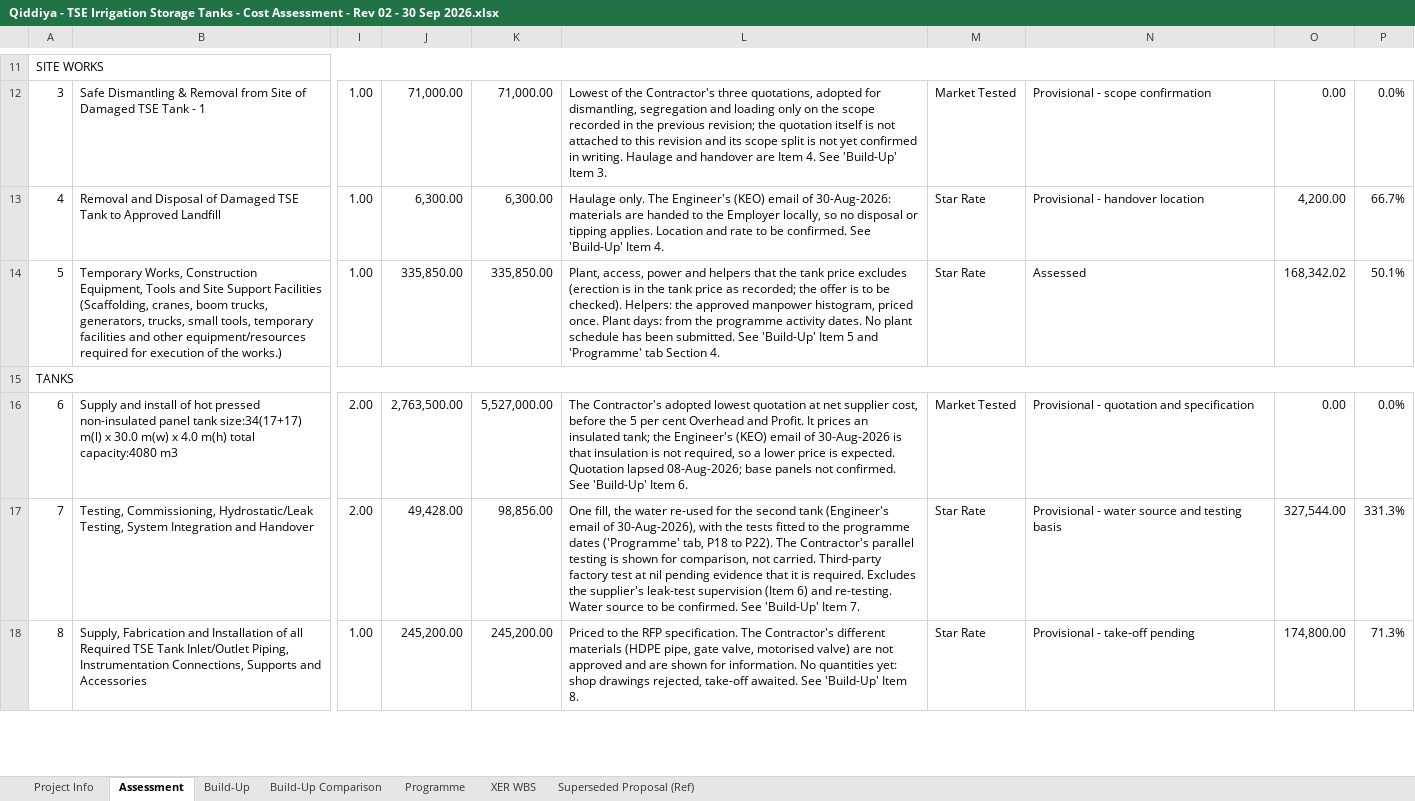
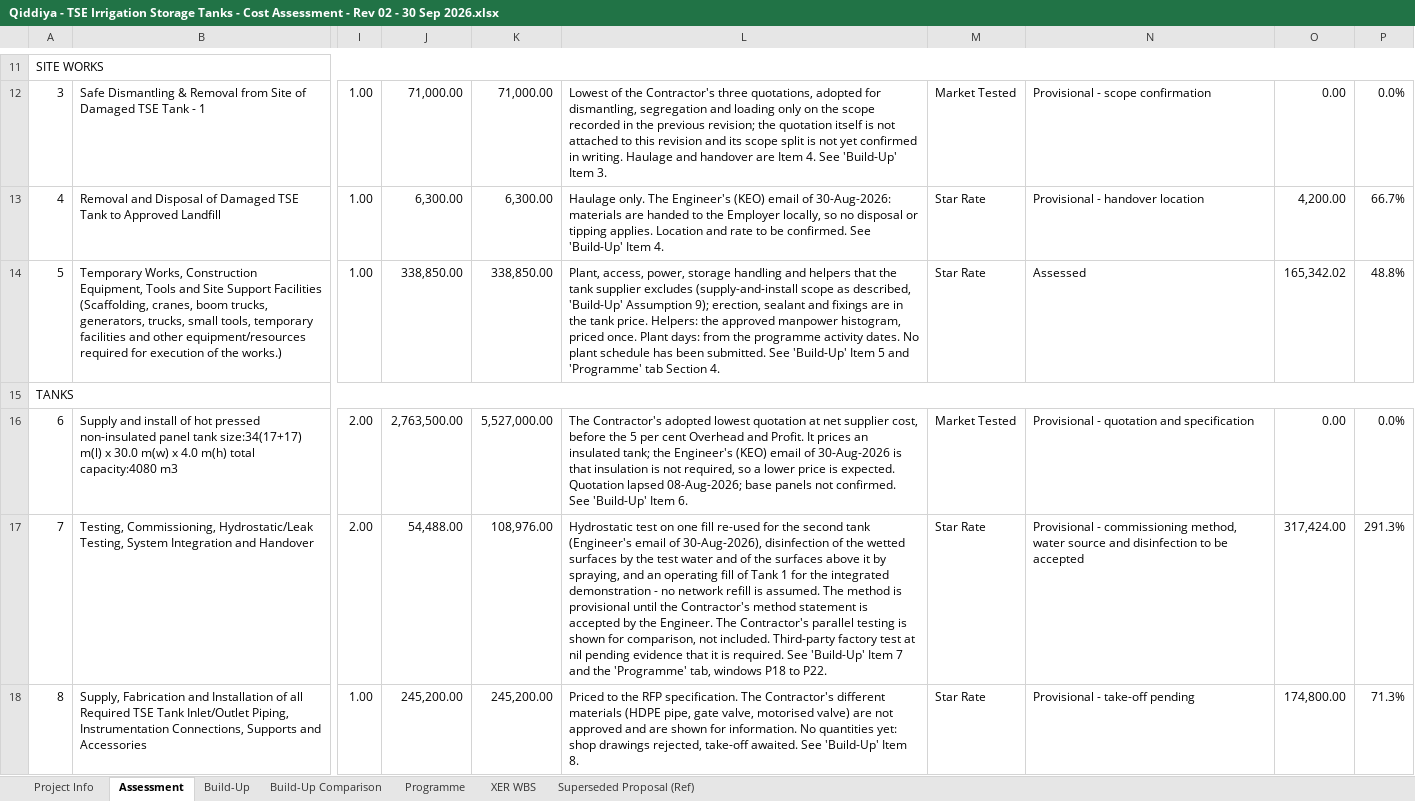
Before and after one commit to Alaa-els/Python, an Excel workbook: deliverables/RFP-027/Qiddiya - TSE Irrigation Storage Tanks - Cost Assessment - Rev 02 - 30 Sep 2026.xlsx, sheet Assessment, drawn as a sheet; only a part is shown, gaps mark what is left out; values as stored, in another font and other column widths than the file's, no cell formats; the diff covers the shown part only; the diff names each change by its address in the sheet, - before the commit and + after, or states it on an @@ line.

```diff
--- a/deliverables/RFP-027/Qiddiya - TSE Irrigation Storage Tanks - Cost Assessment - Rev 02 - 30 Sep 2026.xlsx (sheet Assessment)
+++ b/deliverables/RFP-027/Qiddiya - TSE Irrigation Storage Tanks - Cost Assessment - Rev 02 - 30 Sep 2026.xlsx (sheet Assessment)
-J14: 335,850.00
+J14: 338,850.00
-K14: 335,850.00
+K14: 338,850.00
-L14: Plant, access, power and helpers that the tank price excludes (erection is in the tank price as recorded; the offer is to be checked). Helpers: the…
+L14: Plant, access, power, storage handling and helpers that the tank supplier excludes (supply-and-install scope as described, 'Build-Up' Assumption 9); erection, sealant and fixings are in the tank price. Helpers: the…
-O14: 168,342.02
+O14: 165,342.02
-P14: 50.1%
+P14: 48.8%
-J17: 49,428.00
+J17: 54,488.00
-K17: 98,856.00
+K17: 108,976.00
-L17: One fill, the water re-used for the second tank (Engineer's email of 30-Aug-2026), with the tests fitted to the programme dates ('Programme' tab, P18 to P22). The Contractor's parallel testing is shown for comparison, not carried. Third-party factory test at nil pending evidence that it is required. Excludes the supplier's leak-test supervision (Item 6) and re-testing. Water source to be confirmed. See 'Build-Up' Item 7.
+L17: Hydrostatic test on one fill re-used for the second tank (Engineer's email of 30-Aug-2026), disinfection of the wetted surfaces by the test water and of the surfaces above it by spraying, and an operating fill of Tank 1 for the integrated demonstration - no network refill is assumed. The method is provisional until the Contractor's method statement is accepted by the Engineer. The Contractor's parallel testing is shown for comparison, not included. Third-party factory test at nil pending evidence that it is required. See 'Build-Up' Item 7 and the 'Programme' tab, windows P18 to P22.
-N17: Provisional - water source and testing basis
+N17: Provisional - commissioning method, water source and disinfection to be accepted
-O17: 327,544.00
+O17: 317,424.00
-P17: 331.3%
+P17: 291.3%
```
Also changed, not shown: 3 added rows, 3 removed rows and 7 edited cells elsewhere in this sheet, sheet Programme, sheet Build-Up, sheet Build-Up Comparison, sheet XER WBS, cell formats, formulas that keep their value, 17 other files.
